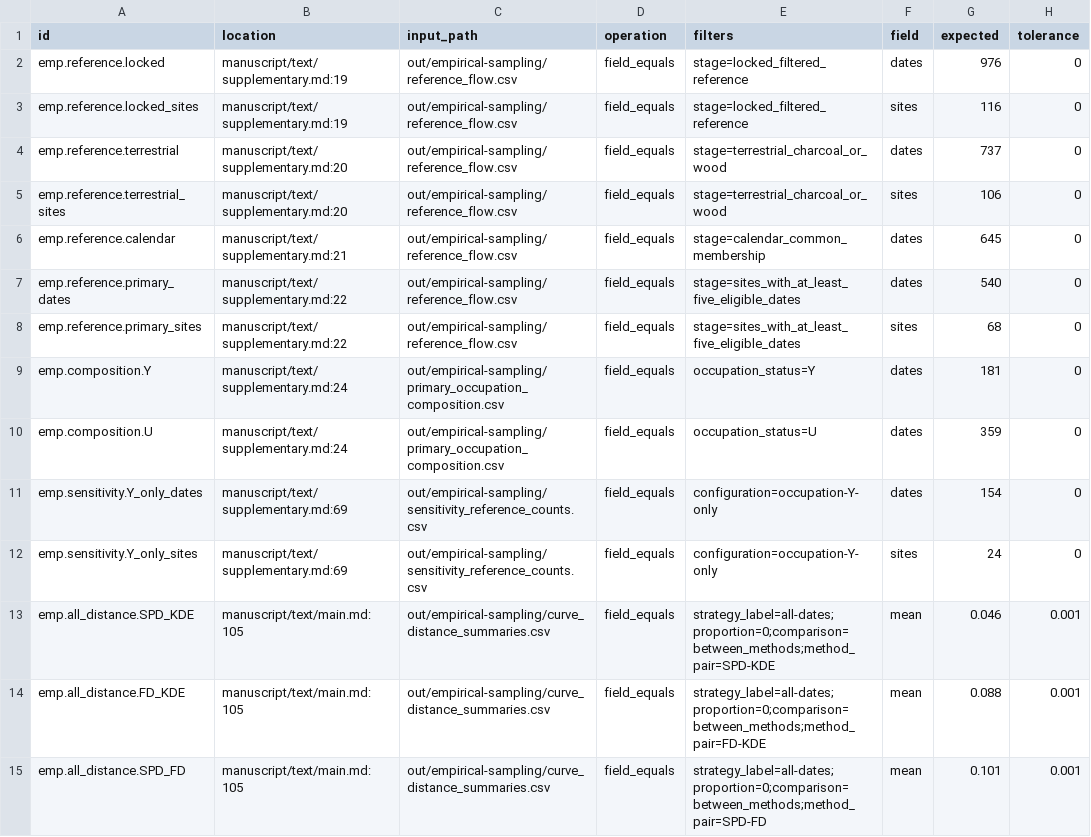
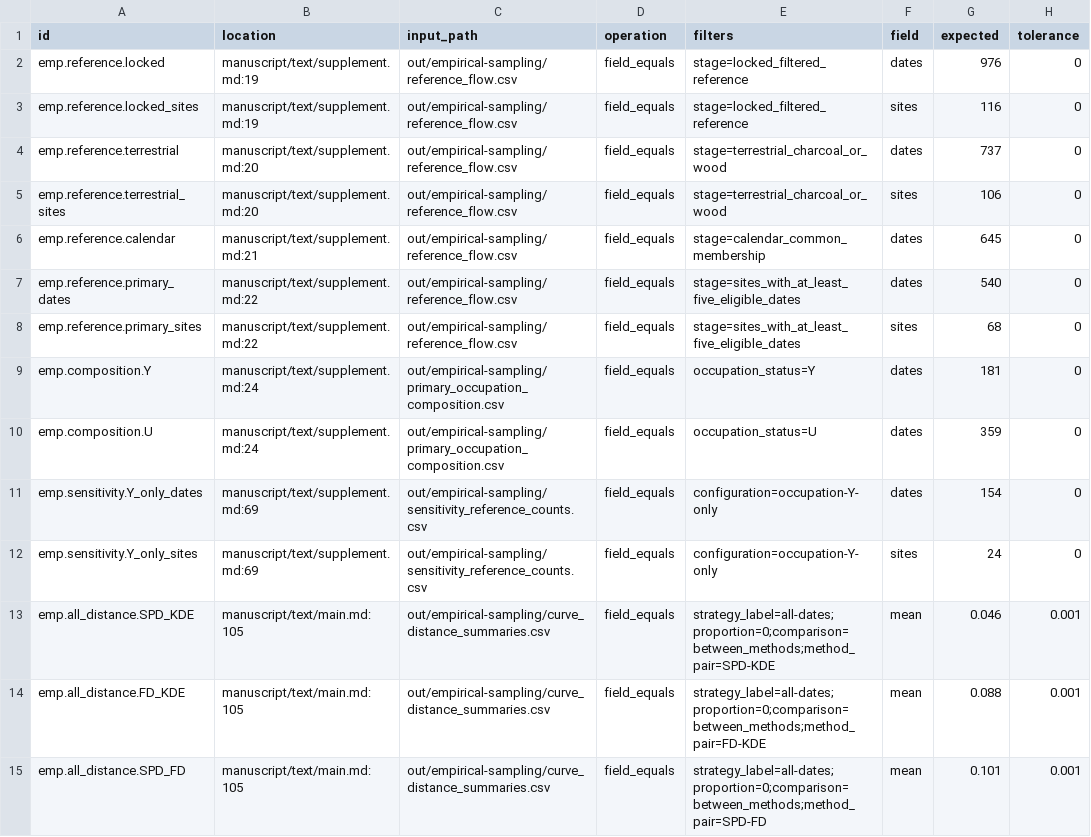
Before and after one commit to BWBrook/rc-dates, a CSV file: release/claims.csv, drawn as a sheet; only a part is shown; the diff covers the shown part only; the diff names each change by its address in the sheet, - before the commit and + after, or states it on an @@ line.

```diff
--- a/release/claims.csv
+++ b/release/claims.csv
-B2:B3 (location): manuscript/text/supplementary.md:19
+B2:B3 (location): manuscript/text/supplement.md:19
-B4:B5 (location): manuscript/text/supplementary.md:20
+B4:B5 (location): manuscript/text/supplement.md:20
-B6 (location): manuscript/text/supplementary.md:21
+B6 (location): manuscript/text/supplement.md:21
-B7:B8 (location): manuscript/text/supplementary.md:22
+B7:B8 (location): manuscript/text/supplement.md:22
-B9:B10 (location): manuscript/text/supplementary.md:24
+B9:B10 (location): manuscript/text/supplement.md:24
-B11:B12 (location): manuscript/text/supplementary.md:69
+B11:B12 (location): manuscript/text/supplement.md:69
```
Also changed, not shown: 61 edited cells elsewhere in this file, 14 other files.
